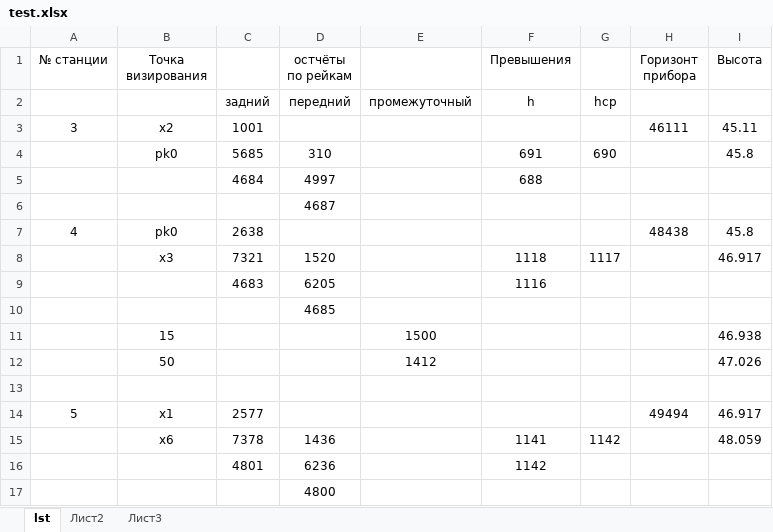
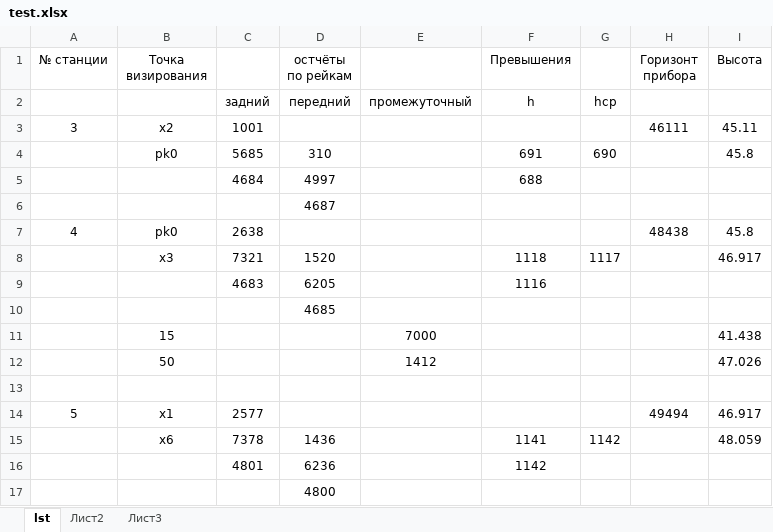
Before and after one commit to Daddy229/Dlya_Rijuly, an Excel workbook: test.xlsx, sheet lst, drawn as a sheet; values as stored, in another font and other column widths than the file's, no borders; removed rows and columns are numbered as before the commit, all else as after; the diff names each change by its address in the sheet, - before the commit and + after, or states it on an @@ line.

```diff
--- a/test.xlsx (sheet lst)
+++ b/test.xlsx (sheet lst)
-row 11:  | 15 |  |  | 1500 |  |  |  | 46.938
+row 11:  | 15 |  |  | 7000 |  |  |  | 41.438
```
Also changed, not shown: 4 other files.
